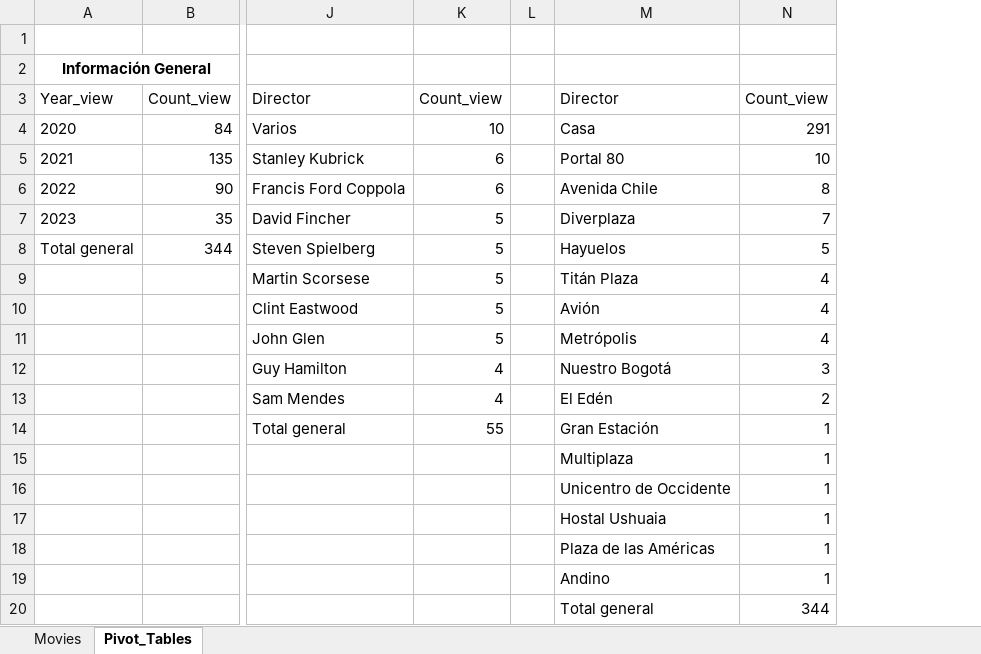
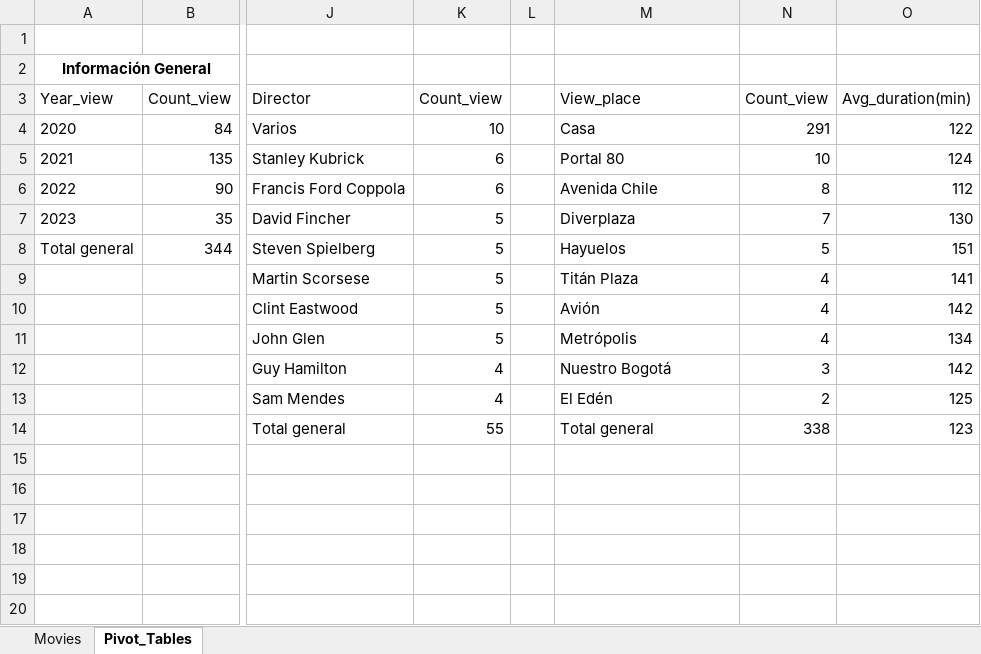
Before and after one commit to DBeltranGonzalez/movies_portfolio, an Excel workbook: Movies.xlsx, sheet Pivot_Tables, drawn as a sheet; only a part is shown, gaps mark what is left out; values as stored, in another font and other column widths than the file's, no borders; removed rows and columns are numbered as before the commit, all else as after; rows hold the shown columns only; the diff names each change by its address in the sheet, - before the commit and + after, or states it on an @@ line.

Commit message:
Pequeñas modificaciones a tablas dinámicas

```diff
--- a/Movies.xlsx (sheet Pivot_Tables)
+++ b/Movies.xlsx (sheet Pivot_Tables)
+column O, rows 3-14: Avg_duration(min) | 122 | 124 | 112 | 130 | 151 | 141 | 142 | 134 | 142 | 125 | 123
-M3: Director
+M3: View_place
-M14: Gran Estación
+M14: Total general
-N14: 1
+N14: 338
-M15: Multiplaza
+M15: (empty)
-N15:N19: 1
+N15:N19: (empty)
-M16: Unicentro de Occidente
+M16: (empty)
-M17: Hostal Ushuaia
+M17: (empty)
-M18: Plaza de las Américas
+M18: (empty)
-M19: Andino
+M19: (empty)
-row 20:  |  |  |  |  | Total general | 344
```
